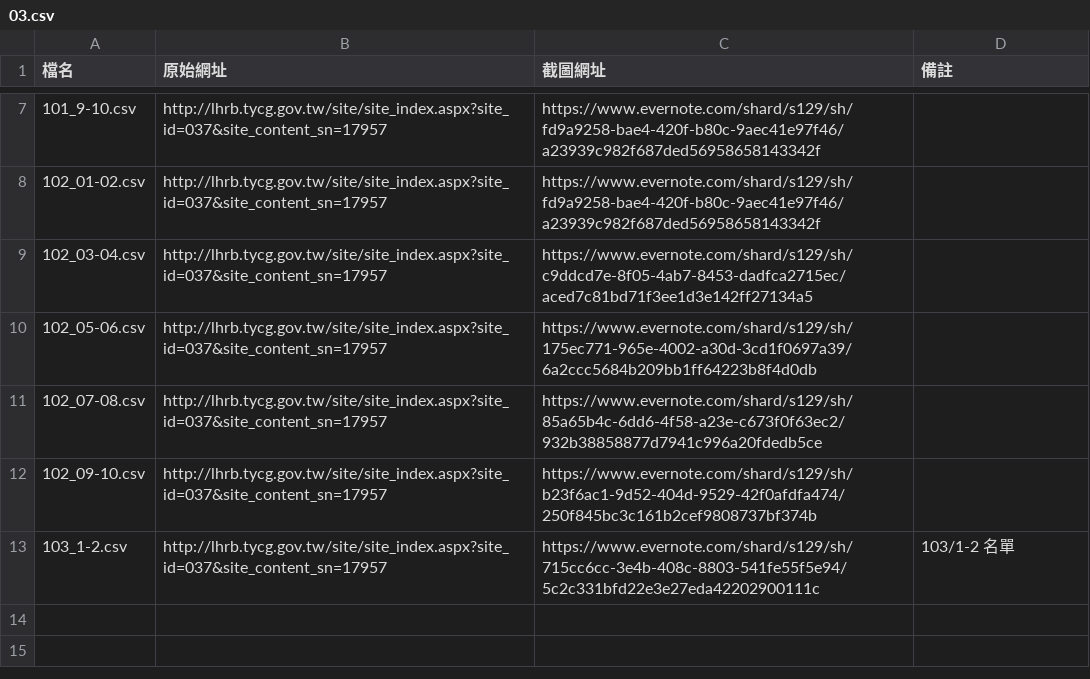
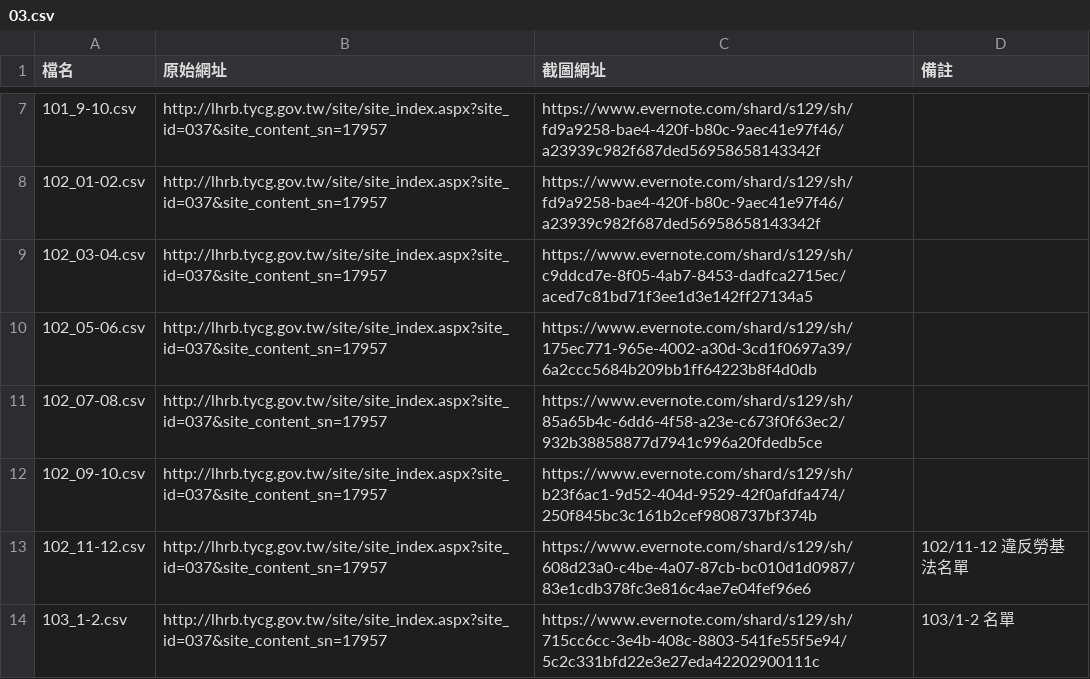
Before and after one commit to nansenat16/LSA-CSV, a CSV file: source/03.csv, drawn as a sheet; only a part is shown, gaps mark what is left out; the diff names each change by its address in the sheet, - before the commit and + after, or states it on an @@ line.

Commit message:
桃園縣 2014/2/24 更新 102/11-12 違反勞基法名單 #27

```diff
--- a/source/03.csv
+++ b/source/03.csv
+row 13: 102_11-12.csv | http://lhrb.tycg.gov.tw/site/site_index.aspx?site_id=037&site_content_sn=17957 | https://www.evernote.com/shard/s129/sh/608d23a0-c4be-4a07-87cb-bc010d1d0987/83e1cdb378fc3e816c4ae7e04fef96e6 | 102/11-12 違反勞基法名單
```
Also changed, not shown: 1 other file.
